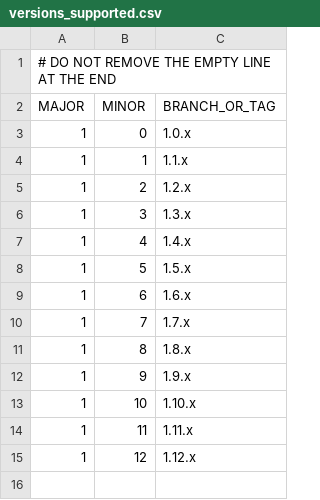
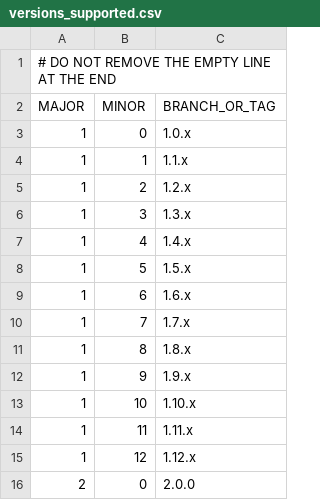
Before and after one commit to eclipse-hono/hono, a CSV file: site/documentation/versions_supported.csv, drawn as a sheet.

```diff
--- a/site/documentation/versions_supported.csv
+++ b/site/documentation/versions_supported.csv
@@ -15 +15,2 @@ MAJOR;MINOR;BRANCH_OR_TAG
 1;12;1.12.x
+2;0;2.0.0
```
Also changed, not shown: 59 other files.
